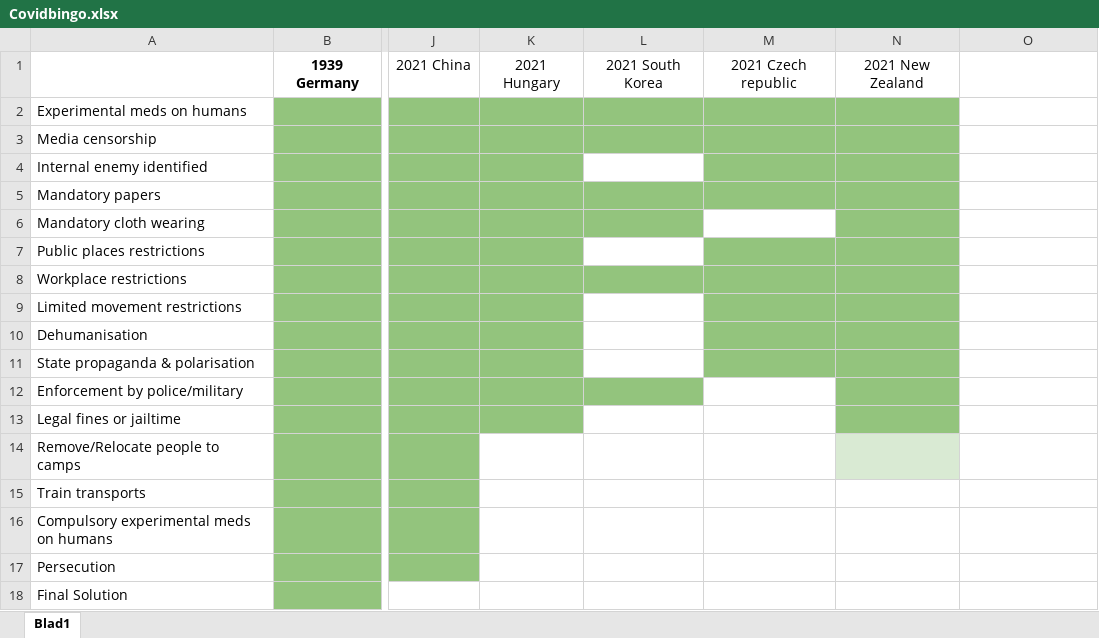
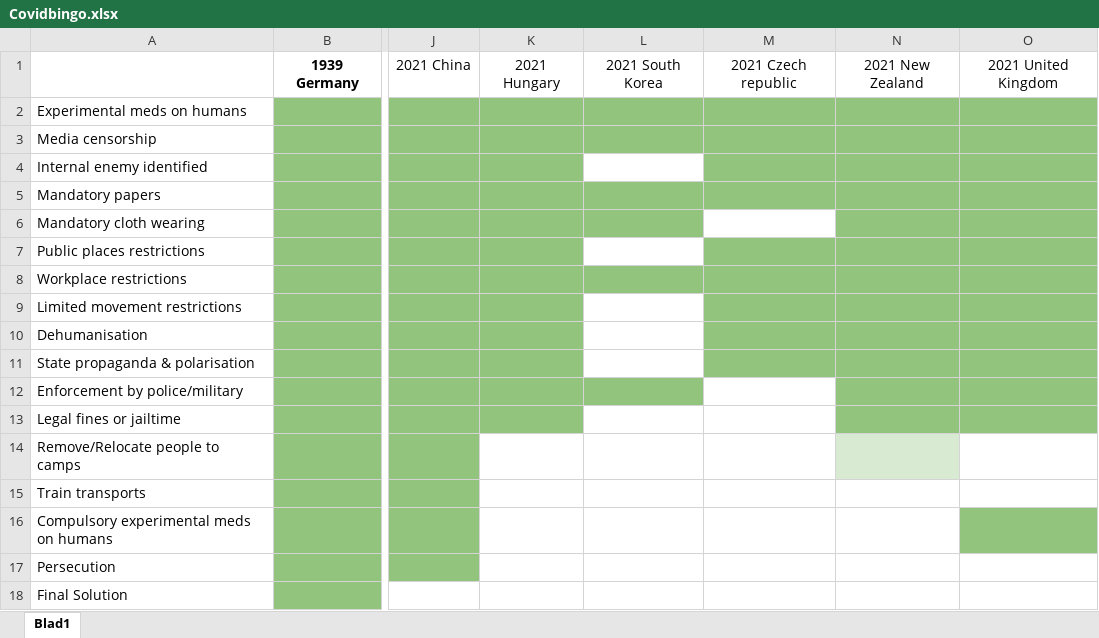
Before and after one commit to nakadaimon/Covidbingo, an Excel workbook: Covidbingo.xlsx, sheet Blad1, drawn as a sheet; only a part is shown, gaps mark what is left out; values as stored, in another font and other column widths than the file's, no borders; charts and pictures not drawn; the diff names each change by its address in the sheet, - before the commit and + after, or states it on an @@ line.

Commit message:
Add files via upload
Added UK.

```diff
--- a/Covidbingo.xlsx (sheet Blad1)
+++ b/Covidbingo.xlsx (sheet Blad1)
-O1: (empty)
+O1: 2021 United Kingdom
-O2:O13 fill: none
+O2:O13 fill: #93C47D
-O16 fill: none
+O16 fill: #93C47D
```
Also changed, not shown: charts or pictures.
